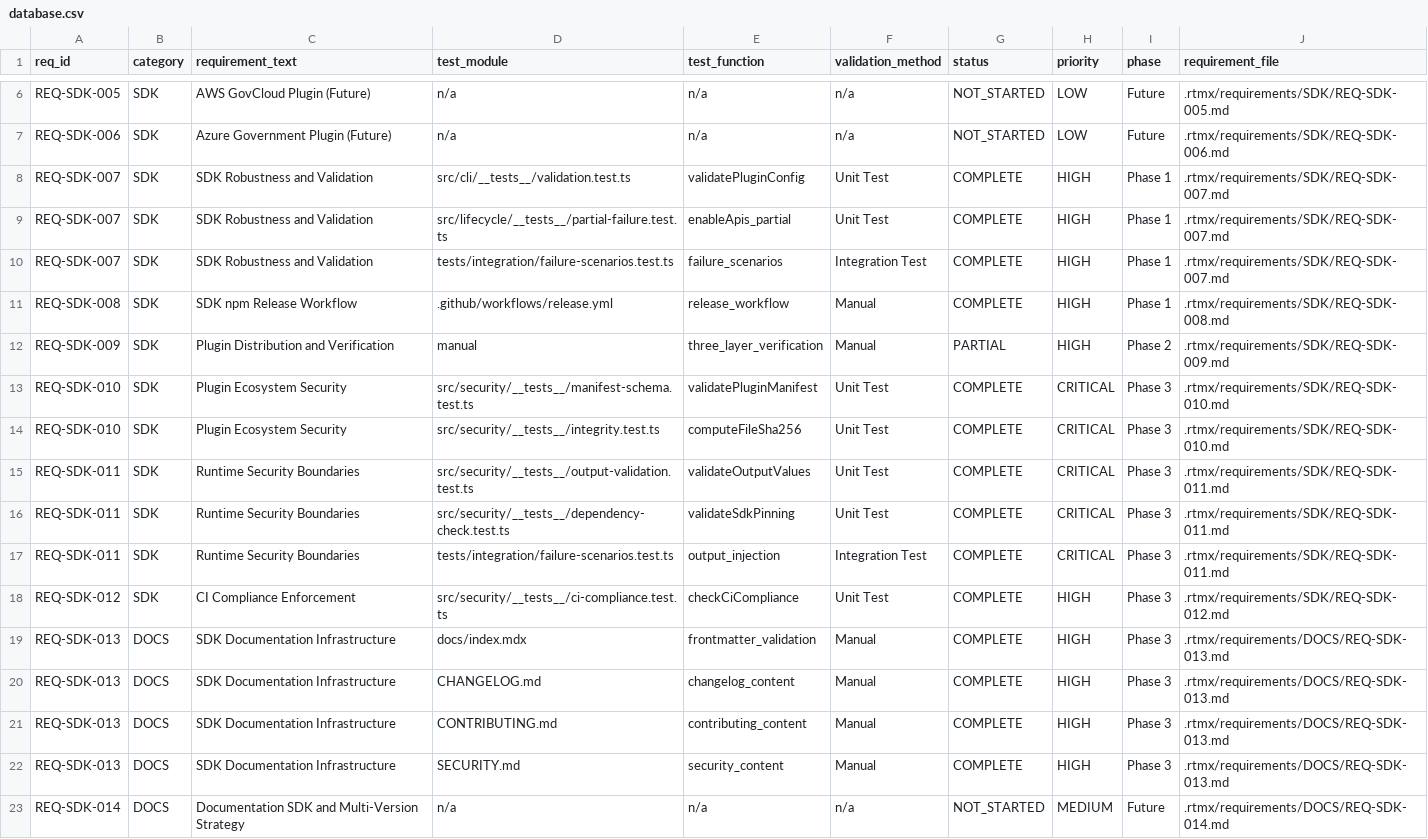
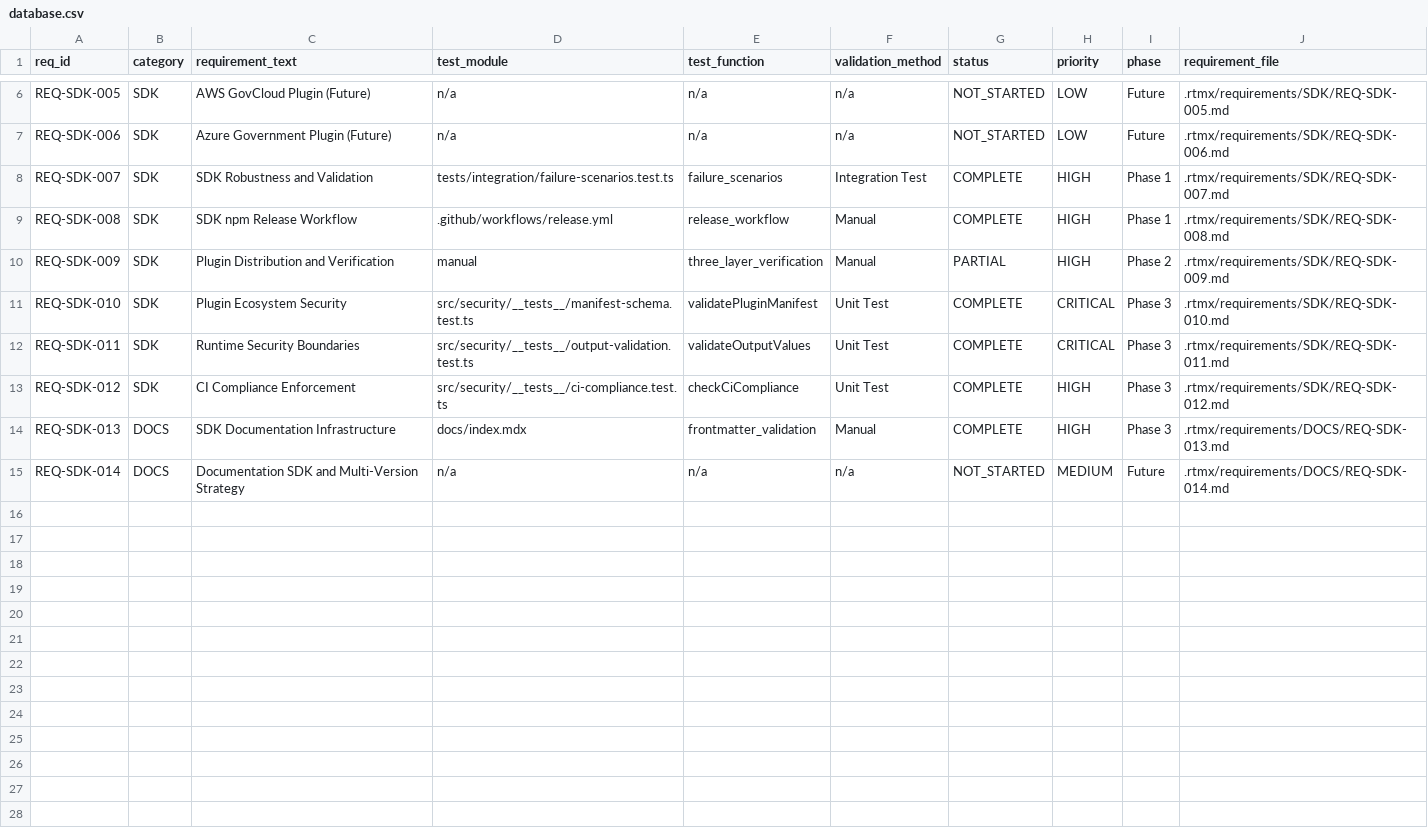
Before and after one commit to rtmx-ai/aegis-infra-sdk, a CSV file: .rtmx/database.csv, drawn as a sheet; only a part is shown, gaps mark what is left out; the diff names each change by its address in the sheet, - before the commit and + after, or states it on an @@ line.

```diff
--- a/.rtmx/database.csv
+++ b/.rtmx/database.csv
-row 8: REQ-SDK-007 | SDK | SDK Robustness and Validation | src/cli/__tests__/validation.test.ts | validatePluginConfig | Unit Test | COMPLETE | HIGH | Phase 1 | .rtmx/requirements/SDK/REQ-SDK-007.md
-row 9: REQ-SDK-007 | SDK | SDK Robustness and Validation | src/lifecycle/__tests__/partial-failure.test.ts | enableApis_partial | Unit Test | COMPLETE | HIGH | Phase 1 | .rtmx/requirements/SDK/REQ-SDK-007.md
-row 14: REQ-SDK-010 | SDK | Plugin Ecosystem Security | src/security/__tests__/integrity.test.ts | computeFileSha256 | Unit Test | COMPLETE | CRITICAL | Phase 3 | .rtmx/requirements/SDK/REQ-SDK-010.md
-row 16: REQ-SDK-011 | SDK | Runtime Security Boundaries | src/security/__tests__/dependency-check.test.ts | validateSdkPinning | Unit Test | COMPLETE | CRITICAL | Phase 3 | .rtmx/requirements/SDK/REQ-SDK-011.md
-row 17: REQ-SDK-011 | SDK | Runtime Security Boundaries | tests/integration/failure-scenarios.test.ts | output_injection | Integration Test | COMPLETE | CRITICAL | Phase 3 | .rtmx/requirements/SDK/REQ-SDK-011.md
-row 20: REQ-SDK-013 | DOCS | SDK Documentation Infrastructure | CHANGELOG.md | changelog_content | Manual | COMPLETE | HIGH | Phase 3 | .rtmx/requirements/DOCS/REQ-SDK-013.md
-row 21: REQ-SDK-013 | DOCS | SDK Documentation Infrastructure | CONTRIBUTING.md | contributing_content | Manual | COMPLETE | HIGH | Phase 3 | .rtmx/requirements/DOCS/REQ-SDK-013.md
-row 22: REQ-SDK-013 | DOCS | SDK Documentation Infrastructure | SECURITY.md | security_content | Manual | COMPLETE | HIGH | Phase 3 | .rtmx/requirements/DOCS/REQ-SDK-013.md
```
